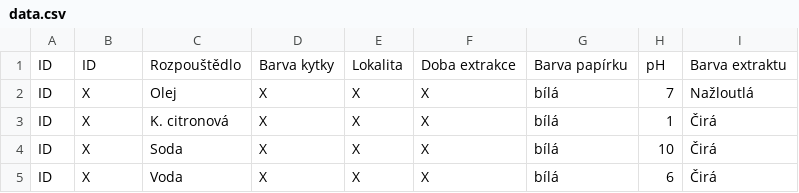
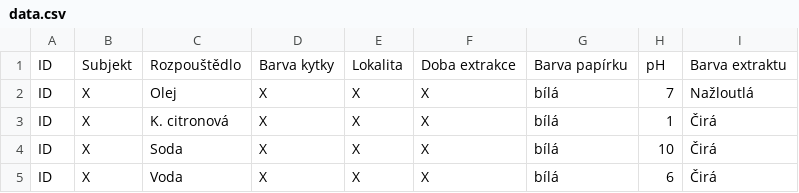
Before and after one commit to TRealcz/ZSHH_chem_89_a, a CSV file: data.csv, drawn as a sheet; only a part is shown.

Commit message:
Update data.csv

```diff
--- a/data.csv
+++ b/data.csv
@@ -1,2 +1,2 @@
-ID,ID,Rozpouštědlo,Barva kytky,Lokalita,Doba extrakce,Barva papírku,          pH,Barva extraktu
+ID,Subjekt,Rozpouštědlo,Barva kytky,Lokalita,Doba extrakce,Barva papírku,          pH,Barva extraktu
 ID,X,Olej,X,X,X,bílá,7,Nažloutlá
```
